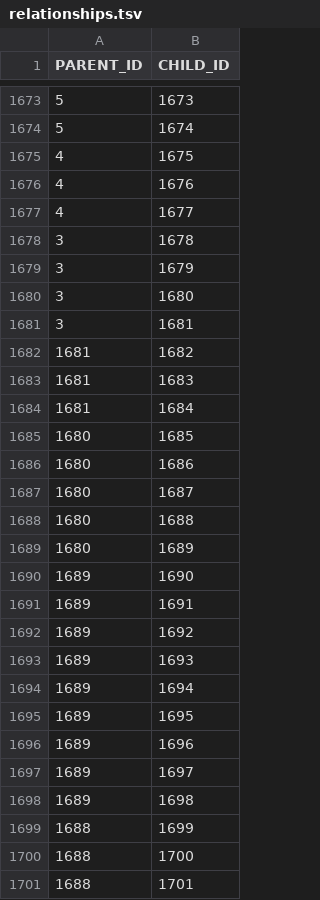
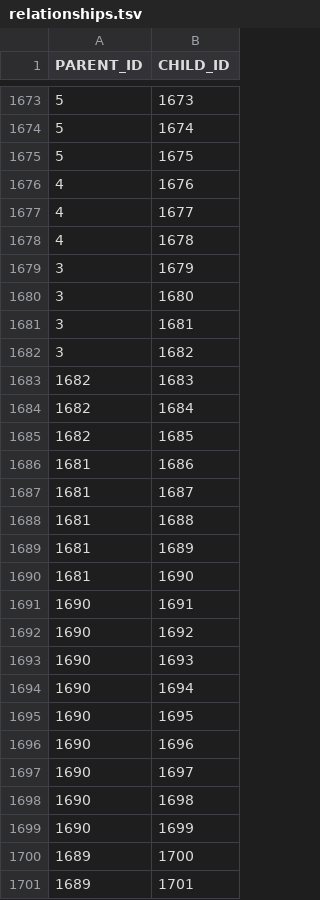
Before and after one commit to RCHowell/REDPoint-data, a TSV file: data/relationships.tsv (was relationships.tsv), drawn as a sheet; only a part is shown, gaps mark what is left out; the diff covers the shown part only.

```diff
--- a/relationships.tsv
+++ b/data/relationships.tsv
@@ -1674,6 +1674,6 @@ PARENT_ID	CHILD_ID
 5	1674
-4	1675
+5	1675
 4	1676
 4	1677
-3	1678
+4	1678
 3	1679
@@ -1681,21 +1681,21 @@ PARENT_ID	CHILD_ID
 3	1681
-1681	1682
-1681	1683
-1681	1684
-1680	1685
-1680	1686
-1680	1687
-1680	1688
-1680	1689
-1689	1690
-1689	1691
-1689	1692
-1689	1693
-1689	1694
-1689	1695
-1689	1696
-1689	1697
-1689	1698
-1688	1699
-1688	1700
-1688	1701
+3	1682
+1682	1683
+1682	1684
+1682	1685
+1681	1686
+1681	1687
+1681	1688
+1681	1689
+1681	1690
+1690	1691
+1690	1692
+1690	1693
+1690	1694
+1690	1695
+1690	1696
+1690	1697
+1690	1698
+1690	1699
+1689	1700
+1689	1701
```
Also changed, not shown: 1 added row and 166 edited cells elsewhere in this file, data/pages.tsv, 8 other files.
